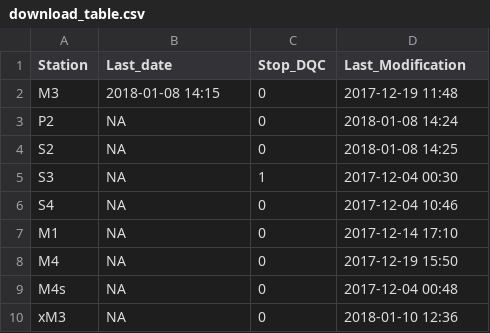
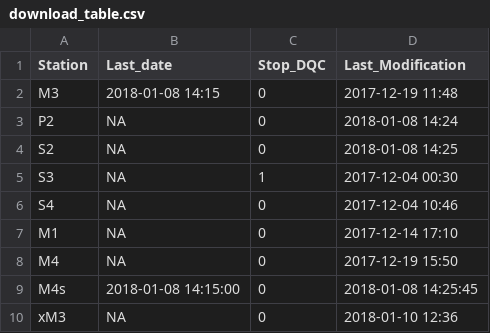
Before and after one commit to bridachristian/DataQualityCheckEuracAlpEnv, a CSV file: Data/Support_files/Download_table/download_table.csv, drawn as a sheet.

Commit message:
New fuction for download table managment

```diff
--- a/Data/Support_files/Download_table/download_table.csv
+++ b/Data/Support_files/Download_table/download_table.csv
@@ -8,3 +8,3 @@ M1,NA,0,2017-12-14 17:10
 M4,NA,0,2017-12-19 15:50
-M4s,NA,0,2017-12-04 00:48
+M4s,2018-01-08 14:15:00,0,2018-01-08 14:25:45
 xM3,NA,0,2018-01-10 12:36
```
Also changed, not shown: Data/Support_files/Download_table/download_table_old.csv, 7 other files.
